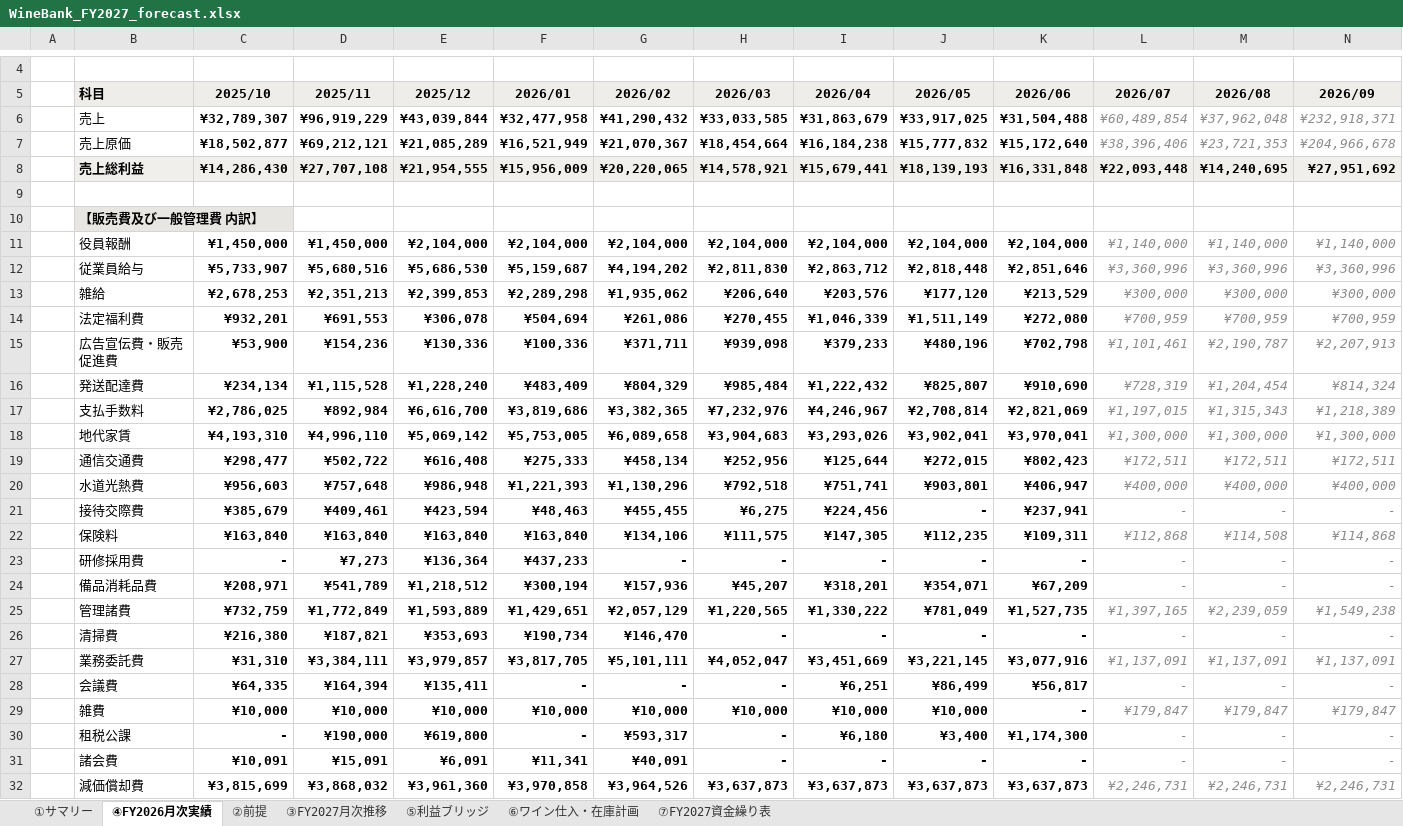
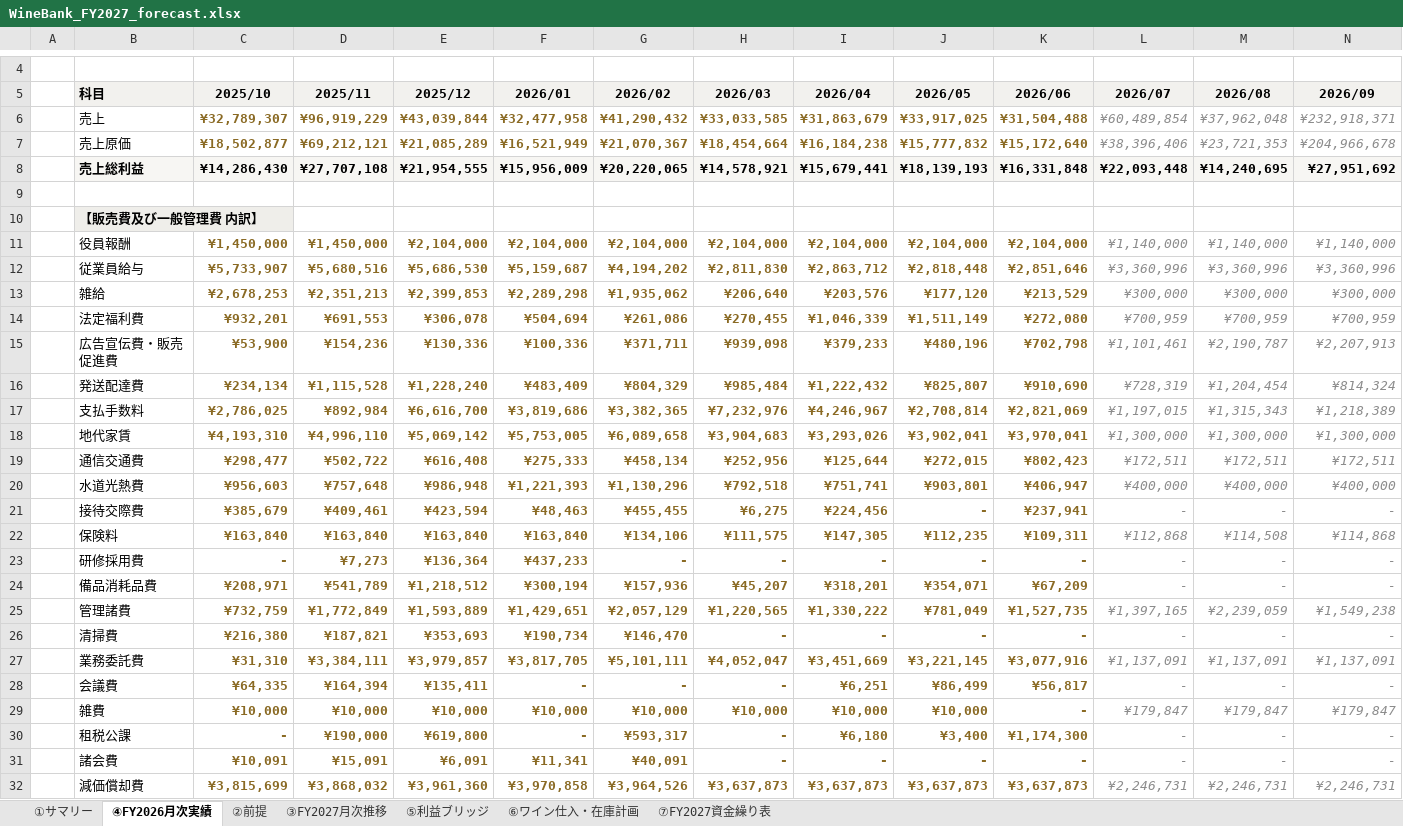
Before and after one commit to nakano-winebank/wine-auction, an Excel workbook: out/WineBank_FY2027_forecast.xlsx, sheet ④FY2026月次実績, drawn as a sheet; only a part is shown, gaps mark what is left out; values as stored, in another font and other column widths than the file's, no borders; the diff covers the shown part only; the diff names each change by its address in the sheet, - before the commit and + after, or states it on an @@ line.

```diff
--- a/out/WineBank_FY2027_forecast.xlsx (sheet ④FY2026月次実績)
+++ b/out/WineBank_FY2027_forecast.xlsx (sheet ④FY2026月次実績)
-C6:K7 text colour: black
+C6:K7 text colour: #8A6A24
-C11:K32 text colour: black
+C11:K32 text colour: #8A6A24
```
Also changed, not shown: cell formats elsewhere in this sheet, sheet ⑦FY2027資金繰り表, sheet ③FY2027月次推移, sheet ②前提, sheet ⑥ワイン仕入・在庫計画, sheet ①サマリー, sheet ⑤利益ブリッジ, formulas that keep their value, charts or pictures, 6 other files.
